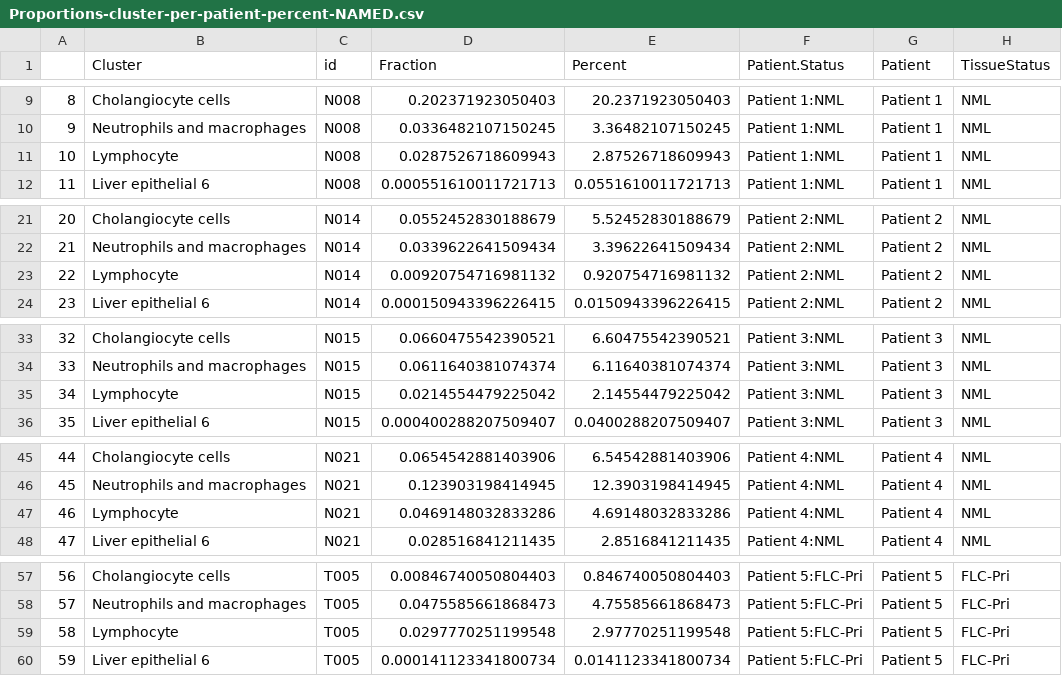
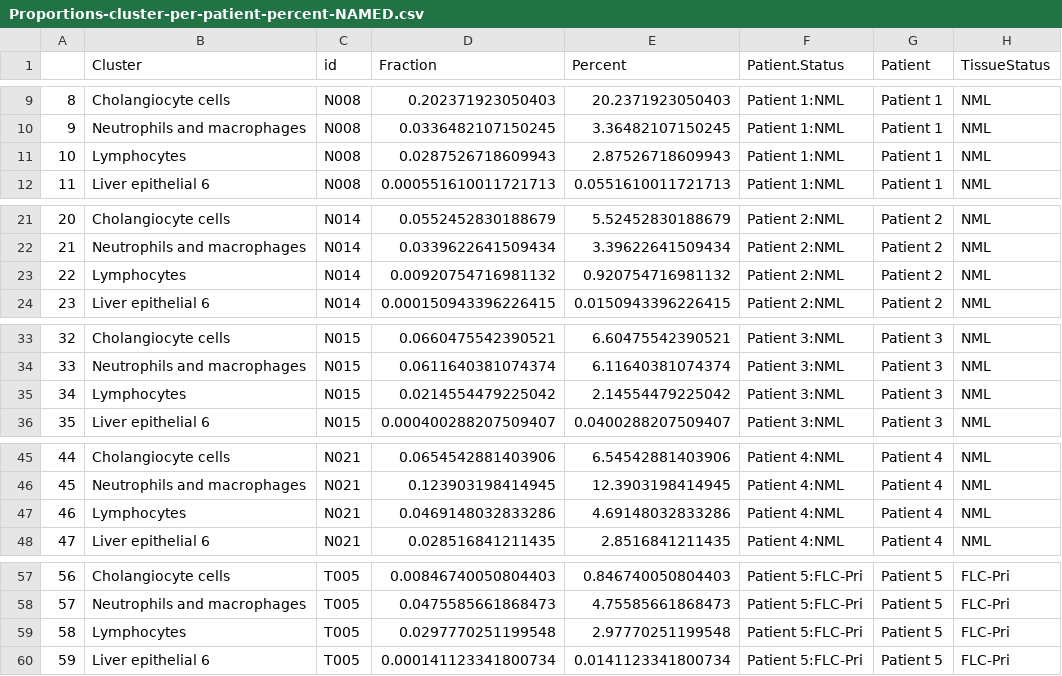
Before and after one commit to ARFarghli/2023_FLC_snRNA_Khasayer, a CSV file: revisedDataset/proportions/Proportions-cluster-per-patient-percent-NAMED.csv, drawn as a sheet; only a part is shown, gaps mark what is left out; the diff covers the shown part only.

Commit message:
revised proportions

```diff
--- a/revisedDataset/proportions/Proportions-cluster-per-patient-percent-NAMED.csv
+++ b/revisedDataset/proportions/Proportions-cluster-per-patient-percent-NAMED.csv
@@ -10,3 +10,3 @@
 "9","Neutrophils and macrophages","N008",0.0336482107150245,3.36482107150245,"Patient 1:NML","Patient 1","NML"
-"10","Lymphocyte","N008",0.0287526718609943,2.87526718609943,"Patient 1:NML","Patient 1","NML"
+"10","Lymphocytes","N008",0.0287526718609943,2.87526718609943,"Patient 1:NML","Patient 1","NML"
 "11","Liver epithelial 6","N008",0.000551610011721713,0.0551610011721713,"Patient 1:NML","Patient 1","NML"
@@ -22,3 +22,3 @@
 "21","Neutrophils and macrophages","N014",0.0339622641509434,3.39622641509434,"Patient 2:NML","Patient 2","NML"
-"22","Lymphocyte","N014",0.00920754716981132,0.920754716981132,"Patient 2:NML","Patient 2","NML"
+"22","Lymphocytes","N014",0.00920754716981132,0.920754716981132,"Patient 2:NML","Patient 2","NML"
 "23","Liver epithelial 6","N014",0.000150943396226415,0.0150943396226415,"Patient 2:NML","Patient 2","NML"
@@ -34,3 +34,3 @@
 "33","Neutrophils and macrophages","N015",0.0611640381074374,6.11640381074374,"Patient 3:NML","Patient 3","NML"
-"34","Lymphocyte","N015",0.0214554479225042,2.14554479225042,"Patient 3:NML","Patient 3","NML"
+"34","Lymphocytes","N015",0.0214554479225042,2.14554479225042,"Patient 3:NML","Patient 3","NML"
 "35","Liver epithelial 6","N015",0.000400288207509407,0.0400288207509407,"Patient 3:NML","Patient 3","NML"
@@ -46,3 +46,3 @@
 "45","Neutrophils and macrophages","N021",0.123903198414945,12.3903198414945,"Patient 4:NML","Patient 4","NML"
-"46","Lymphocyte","N021",0.0469148032833286,4.69148032833286,"Patient 4:NML","Patient 4","NML"
+"46","Lymphocytes","N021",0.0469148032833286,4.69148032833286,"Patient 4:NML","Patient 4","NML"
 "47","Liver epithelial 6","N021",0.028516841211435,2.8516841211435,"Patient 4:NML","Patient 4","NML"
@@ -58,3 +58,3 @@
 "57","Neutrophils and macrophages","T005",0.0475585661868473,4.75585661868473,"Patient 5:FLC-Pri","Patient 5","FLC-Pri"
-"58","Lymphocyte","T005",0.0297770251199548,2.97770251199548,"Patient 5:FLC-Pri","Patient 5","FLC-Pri"
+"58","Lymphocytes","T005",0.0297770251199548,2.97770251199548,"Patient 5:FLC-Pri","Patient 5","FLC-Pri"
 "59","Liver epithelial 6","T005",0.000141123341800734,0.0141123341800734,"Patient 5:FLC-Pri","Patient 5","FLC-Pri"
```
Also changed, not shown: 5 edited cells elsewhere in this file, revisedDataset/proportions/Proportions-patient-per-cluster-count-NAMED.csv, revisedDataset/proportions/Proportions-patient-per-cluster-percent-NAMED.csv, 5 other files.
